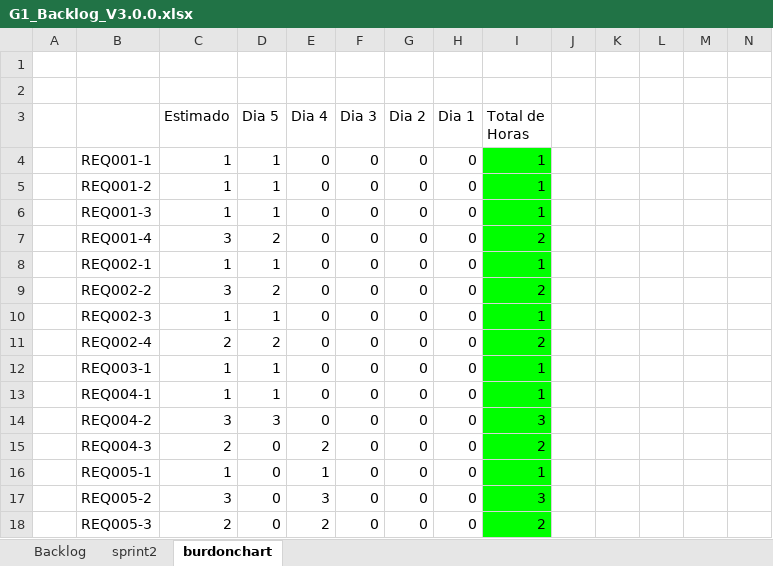
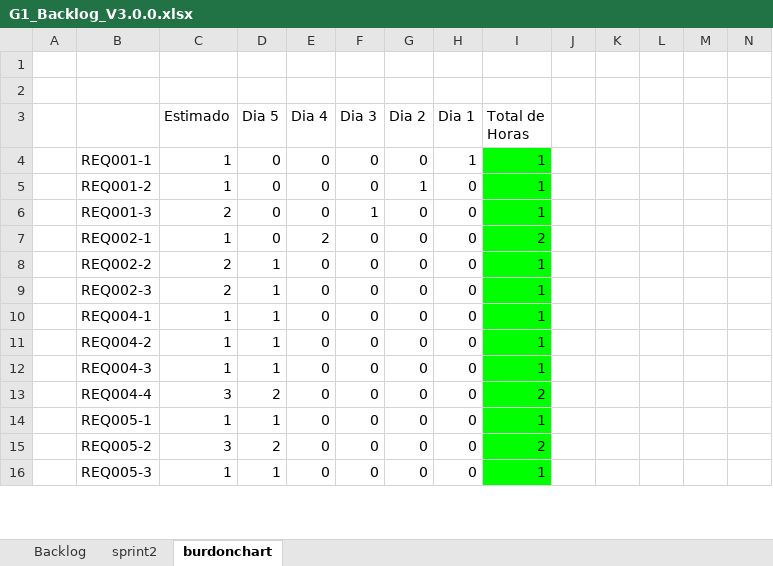
Before and after one commit to NahirCarrera/NahirCarrera_14765_G1_MPSW, an Excel workbook: PREGAME/1. ELICITACIÓN/1.6 Backlog/G1_Backlog_V3.0.0.xlsx, sheet burdonchart, drawn as a sheet; only a part is shown; values as stored, in another font and other column widths than the file's, no borders; charts and pictures and table styles not drawn; removed rows and columns are numbered as before the commit, all else as after; rows hold the shown columns only; the diff covers the shown part only; the diff names each change by its address in the sheet, - before the commit and + after, or states it on an @@ line.

```diff
--- a/PREGAME/1. ELICITACIÓN/1.6 Backlog/G1_Backlog_V3.0.0.xlsx (sheet burdonchart)
+++ b/PREGAME/1. ELICITACIÓN/1.6 Backlog/G1_Backlog_V3.0.0.xlsx (sheet burdonchart)
-D4:D6 (Dia 5): 1
+D4:D6 (Dia 5): 0
-H4 (Dia 1): 0
+H4 (Dia 1): 1
-G5 (Dia 2): 0
+G5 (Dia 2): 1
-C6 (Estimado): 1
+C6 (Estimado): 2
-F6 (Dia 3): 0
+F6 (Dia 3): 1
-row 7:  | REQ001-4 | 3 | 2 | 0 | 0 | 0 | 0 | 2
-D7 (Dia 5): 1
+D7 (Dia 5): 0
-E7 (Dia 4): 0
+E7 (Dia 4): 2
-I7 (Total de Horas): 1
+I7 (Total de Horas): 2
-C8 (Estimado): 3
+C8 (Estimado): 2
-D8 (Dia 5): 2
+D8 (Dia 5): 1
-I8 (Total de Horas): 2
+I8 (Total de Horas): 1
-C9 (Estimado): 1
+C9 (Estimado): 2
-row 11:  | REQ002-4 | 2 | 2 | 0 | 0 | 0 | 0 | 2
-row 12:  | REQ003-1 | 1 | 1 | 0 | 0 | 0 | 0 | 1
-C11 (Estimado): 3
+C11 (Estimado): 1
-D11 (Dia 5): 3
+D11 (Dia 5): 1
-I11 (Total de Horas): 3
+I11 (Total de Horas): 1
-C12 (Estimado): 2
+C12 (Estimado): 1
-D12 (Dia 5): 0
+D12 (Dia 5): 1
-E12 (Dia 4): 2
+E12 (Dia 4): 0
-I12 (Total de Horas): 2
+I12 (Total de Horas): 1
+row 13:  | REQ004-4 | 3 | 2 | 0 | 0 | 0 | 0 | 2
-D14 (Dia 5): 0
+D14 (Dia 5): 1
-E14 (Dia 4): 1
+E14 (Dia 4): 0
-D15 (Dia 5): 0
+D15 (Dia 5): 2
-E15 (Dia 4): 3
+E15 (Dia 4): 0
-I15 (Total de Horas): 3
+I15 (Total de Horas): 2
-C16 (Estimado): 2
+C16 (Estimado): 1
-D16 (Dia 5): 0
+D16 (Dia 5): 1
-E16 (Dia 4): 2
+E16 (Dia 4): 0
-I16 (Total de Horas): 2
+I16 (Total de Horas): 1
```
Also changed, not shown: 15 added rows, 8 removed rows and 30 edited cells elsewhere in this sheet, sheet sprint2, sheet Backlog, formulas that keep their value, charts or pictures, PREGAME/1. ELICITACIÓN/1.3 Historias de Usuario/Matriz HU Grupo 1 V4.0.0.xlsx, 3 other files.
